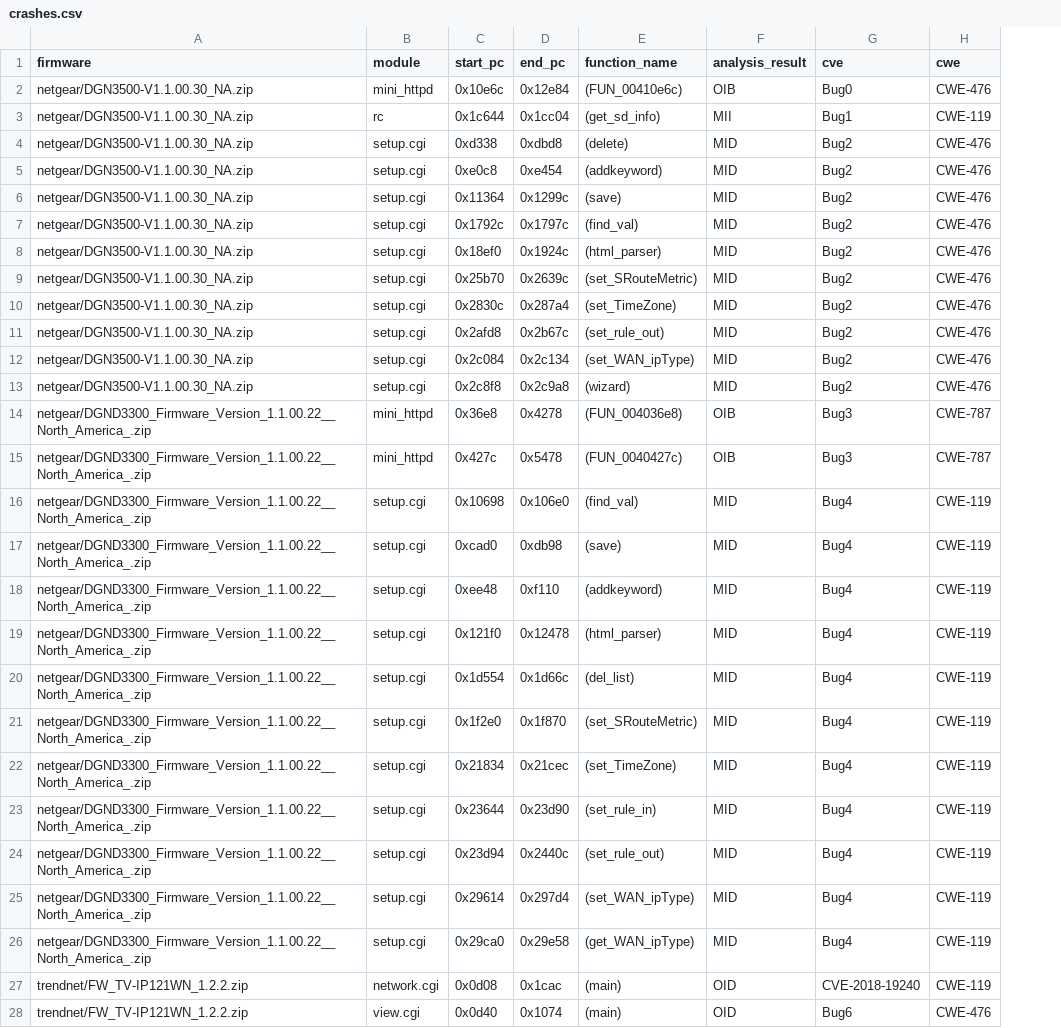
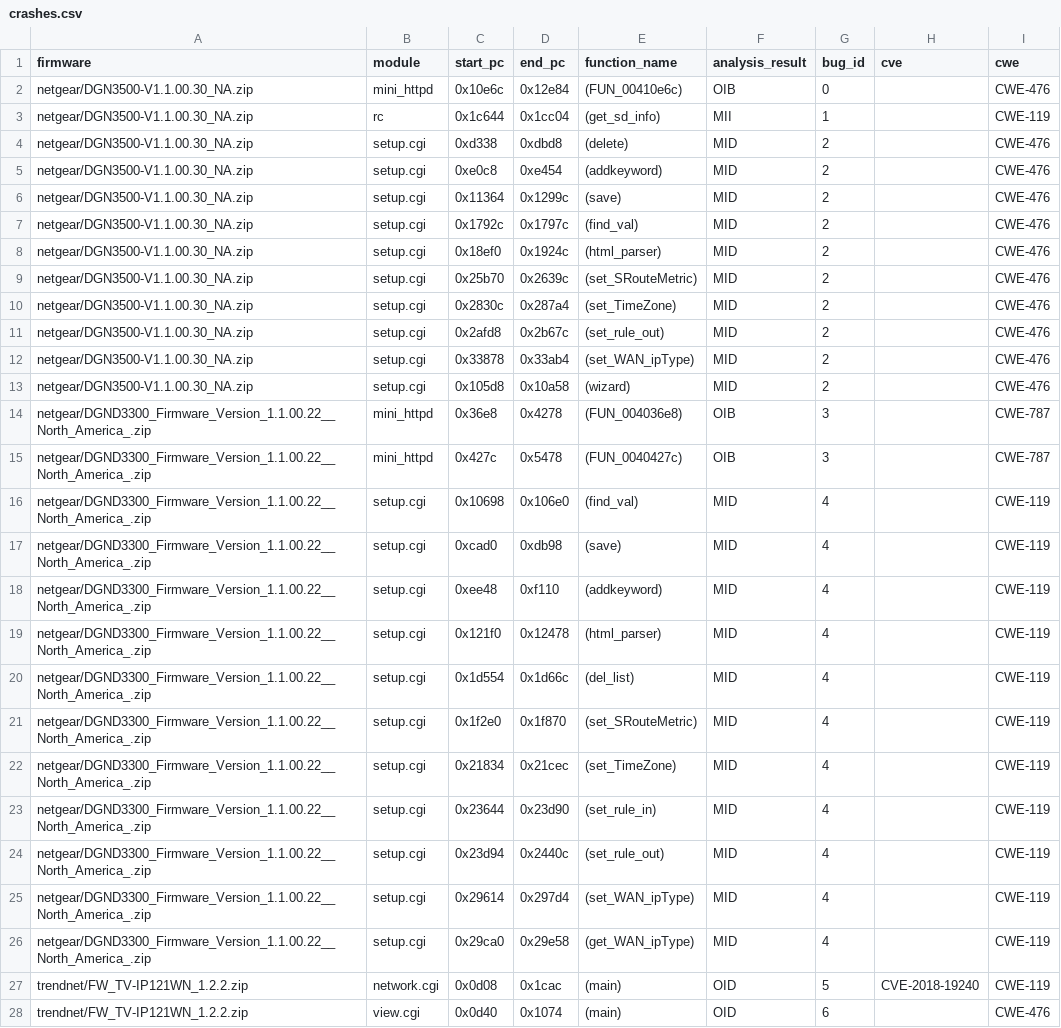
Before and after one commit to alessioizzillo/STAFF, a CSV file: analysis/crashes.csv, drawn as a sheet; only a part is shown; addresses are those after the commit; the diff covers the shown part only; the diff names each change by its address in the sheet, - before the commit and + after, or states it on an @@ line.

Commit message:
Fixed crashes.csv

```diff
--- a/analysis/crashes.csv
+++ b/analysis/crashes.csv
+column G (bug_id), rows 2-28: 0 | 1 | 2 | 2 | 2 | 2 | 2 | 2 | 2 | 2 | 2 | 2 | 3 | 3 | 4 | 4 | 4 | 4 | 4 | 4 | 4 | 4 | 4 | 4 | 4 | 5 | 6
-H2 (cve): Bug0
+H2 (cve): (empty)
-H3 (cve): Bug1
+H3 (cve): (empty)
-H4:H13 (cve): Bug2
+H4:H13 (cve): (empty)
-C12 (start_pc): 0x2c084
+C12 (start_pc): 0x33878
-D12 (end_pc): 0x2c134
+D12 (end_pc): 0x33ab4
-C13 (start_pc): 0x2c8f8
+C13 (start_pc): 0x105d8
-D13 (end_pc): 0x2c9a8
+D13 (end_pc): 0x10a58
-H14:H15 (cve): Bug3
+H14:H15 (cve): (empty)
-H16:H26 (cve): Bug4
+H16:H26 (cve): (empty)
-H28 (cve): Bug6
+H28 (cve): (empty)
```
Also changed, not shown: 26 edited cells elsewhere in this file.
